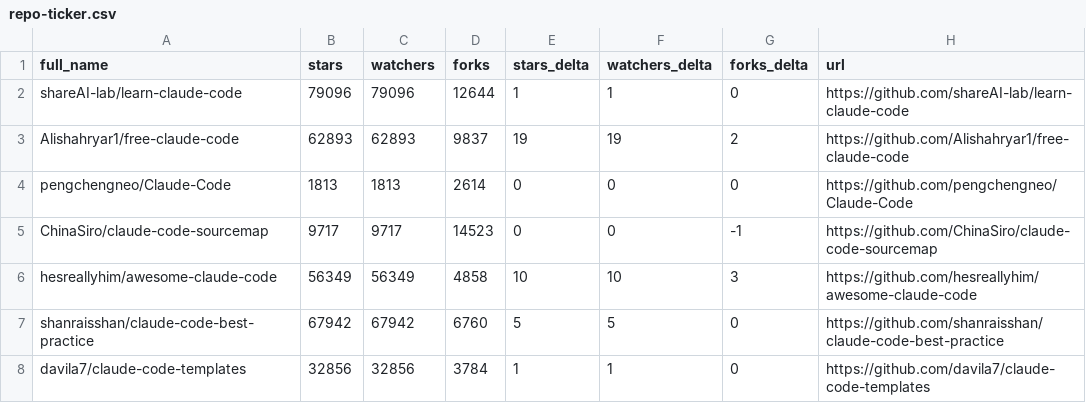
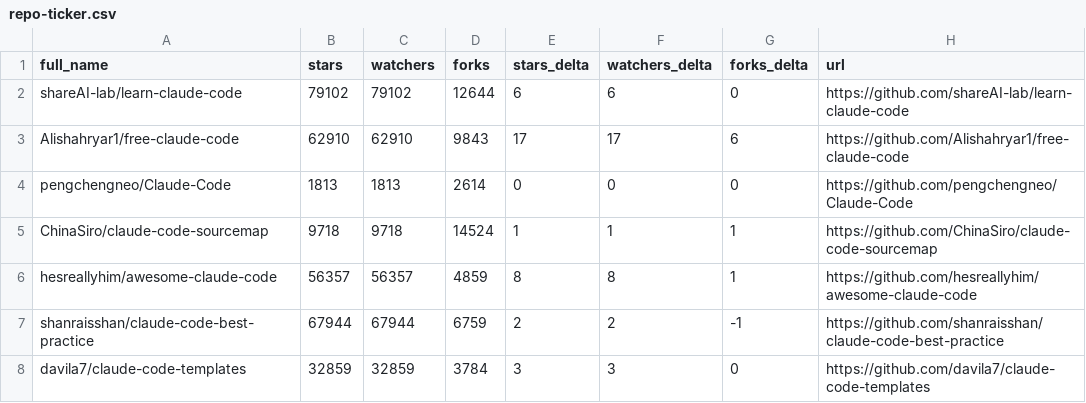
Before and after one commit to pedramamini/awesome-claude-code, a CSV file: data/repo-ticker.csv, drawn as a sheet; only a part is shown; the diff covers the shown part only.

```diff
--- a/data/repo-ticker.csv
+++ b/data/repo-ticker.csv
@@ -1,8 +1,8 @@
 full_name,stars,watchers,forks,stars_delta,watchers_delta,forks_delta,url
-shareAI-lab/learn-claude-code,79096,79096,12644,1,1,0,https://github.com/shareAI-lab/learn-claude-code
-Alishahryar1/free-claude-code,62893,62893,9837,19,19,2,https://github.com/Alishahryar1/free-claude-code
+shareAI-lab/learn-claude-code,79102,79102,12644,6,6,0,https://github.com/shareAI-lab/learn-claude-code
+Alishahryar1/free-claude-code,62910,62910,9843,17,17,6,https://github.com/Alishahryar1/free-claude-code
 pengchengneo/Claude-Code,1813,1813,2614,0,0,0,https://github.com/pengchengneo/Claude-Code
-ChinaSiro/claude-code-sourcemap,9717,9717,14523,0,0,-1,https://github.com/ChinaSiro/claude-code-sourcemap
-hesreallyhim/awesome-claude-code,56349,56349,4858,10,10,3,https://github.com/hesreallyhim/awesome-claude-code
-shanraisshan/claude-code-best-practice,67942,67942,6760,5,5,0,https://github.com/shanraisshan/claude-code-best-practice
-davila7/claude-code-templates,32856,32856,3784,1,1,0,https://github.com/davila7/claude-code-templates
+ChinaSiro/claude-code-sourcemap,9718,9718,14524,1,1,1,https://github.com/ChinaSiro/claude-code-sourcemap
+hesreallyhim/awesome-claude-code,56357,56357,4859,8,8,1,https://github.com/hesreallyhim/awesome-claude-code
+shanraisshan/claude-code-best-practice,67944,67944,6759,2,2,-1,https://github.com/shanraisshan/claude-code-best-practice
+davila7/claude-code-templates,32859,32859,3784,3,3,0,https://github.com/davila7/claude-code-templates
```
Also changed, not shown: 2 added rows, 2 removed rows, 1 moved row and 109 edited cells elsewhere in this file, 2 other files.
